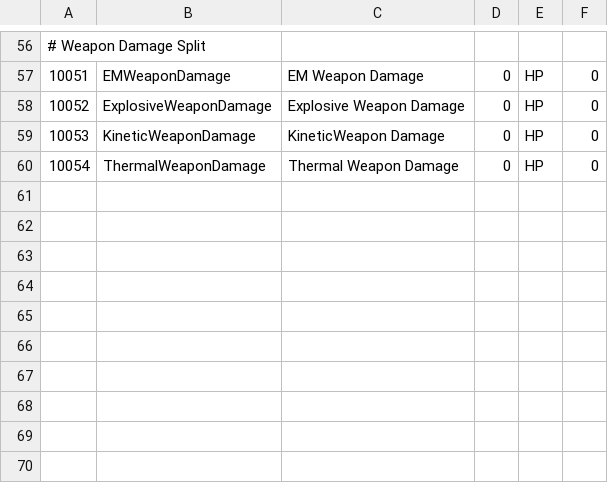
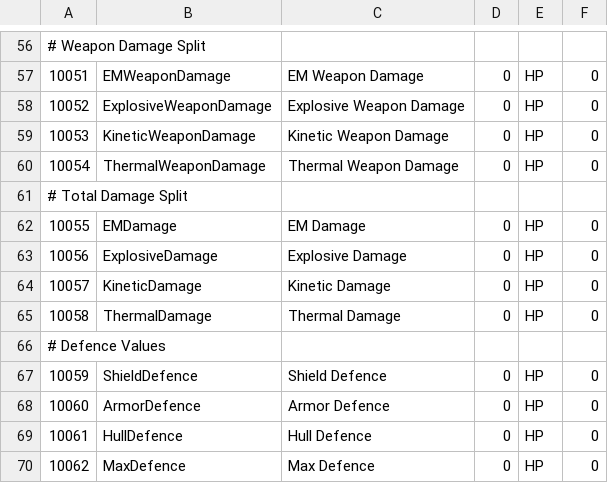
Before and after one commit to kmainyu/EveHQ, a CSV file: EveHQ.HQF/Resources/Attributes.csv, drawn as a sheet; only a part is shown, gaps mark what is left out.

Commit message:
06/08/08 (1.7.1.73) -------- - Map: Fixed first column sorting by system name, not jump number - Core: List of Accounts in Settings is now sortable on the various columns - Core: List of Pilots in Settings is now sortable on the various columns - Map: Fixed Agent Search crashing due to using indexes instead of keys for the SolarSystem class - Core: Skill Queues can now be sorted by reference to subitem name - HQF: Added defence figures into the ShipInfoControl - Core: Updated everything to 1.7.1.73

```diff
--- a/EveHQ.HQF/Resources/Attributes.csv
+++ b/EveHQ.HQF/Resources/Attributes.csv
@@ -58,3 +58,13 @@
 10052,ExplosiveWeaponDamage,Explosive Weapon Damage,0,HP,0
-10053,KineticWeaponDamage,KineticWeapon Damage,0,HP,0
+10053,KineticWeaponDamage,Kinetic Weapon Damage,0,HP,0
 10054,ThermalWeaponDamage,Thermal Weapon Damage,0,HP,0
+# Total Damage Split
+10055,EMDamage,EM Damage,0,HP,0
+10056,ExplosiveDamage,Explosive Damage,0,HP,0
+10057,KineticDamage,Kinetic Damage,0,HP,0
+10058,ThermalDamage,Thermal Damage,0,HP,0
+# Defence Values
+10059,ShieldDefence,Shield Defence,0,HP,0
+10060,ArmorDefence,Armor Defence,0,HP,0
+10061,HullDefence,Hull Defence,0,HP,0
+10062,MaxDefence,Max Defence,0,HP,0
```
Also changed, not shown: 26 other files.
